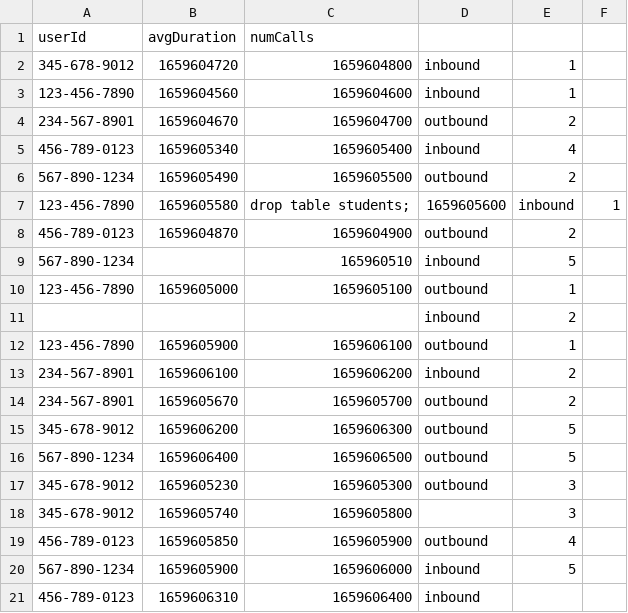
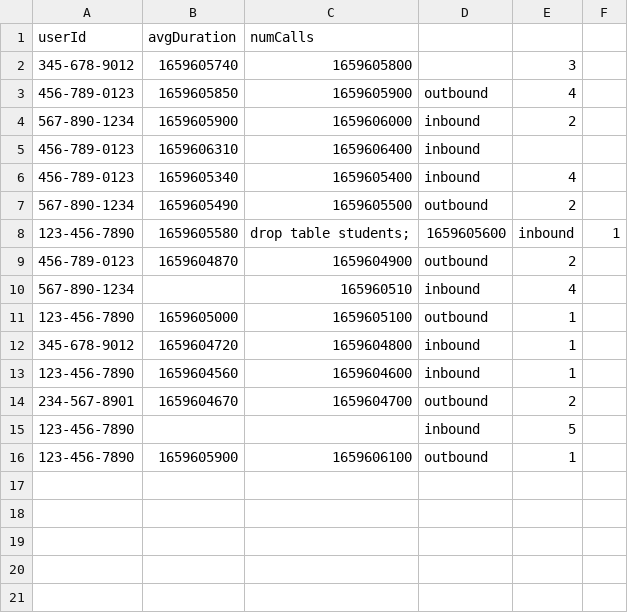
Before and after one commit to beLowKi/beLowKi-PEP-PythonSQL-Project, a CSV file: resources/callLogs.csv, drawn as a sheet.

```diff
--- a/resources/callLogs.csv
+++ b/resources/callLogs.csv
@@ -1,5 +1,6 @@
 userId,avgDuration,numCalls
-345-678-9012,1659604720,1659604800,inbound,1
-123-456-7890,1659604560,1659604600,inbound,1
-234-567-8901,1659604670,1659604700,outbound,2
+345-678-9012,1659605740,1659605800,,3
+456-789-0123,1659605850,1659605900,outbound,4
+567-890-1234,1659605900,1659606000,inbound,2
+456-789-0123,1659606310,1659606400,inbound,
 456-789-0123,1659605340,1659605400,inbound,4
@@ -8,14 +9,8 @@ userId,avgDuration,numCalls
 456-789-0123,1659604870,1659604900,outbound,2
-567-890-1234,,165960510,inbound,5
+567-890-1234,,165960510,inbound,4
 123-456-7890,1659605000,1659605100,outbound,1
-,,,inbound,2
+345-678-9012,1659604720,1659604800,inbound,1
+123-456-7890,1659604560,1659604600,inbound,1
+234-567-8901,1659604670,1659604700,outbound,2
+123-456-7890,,,inbound,5
 123-456-7890,1659605900,1659606100,outbound,1
-234-567-8901,1659606100,1659606200,inbound,2
-234-567-8901,1659605670,1659605700,outbound,2
-345-678-9012,1659606200,1659606300,outbound,5
-567-890-1234,1659606400,1659606500,outbound,5
-345-678-9012,1659605230,1659605300,outbound,3
-345-678-9012,1659605740,1659605800,,3
-456-789-0123,1659605850,1659605900,outbound,4
-567-890-1234,1659605900,1659606000,inbound,5
-456-789-0123,1659606310,1659606400,inbound,
```
Also changed, not shown: 6 other files.
